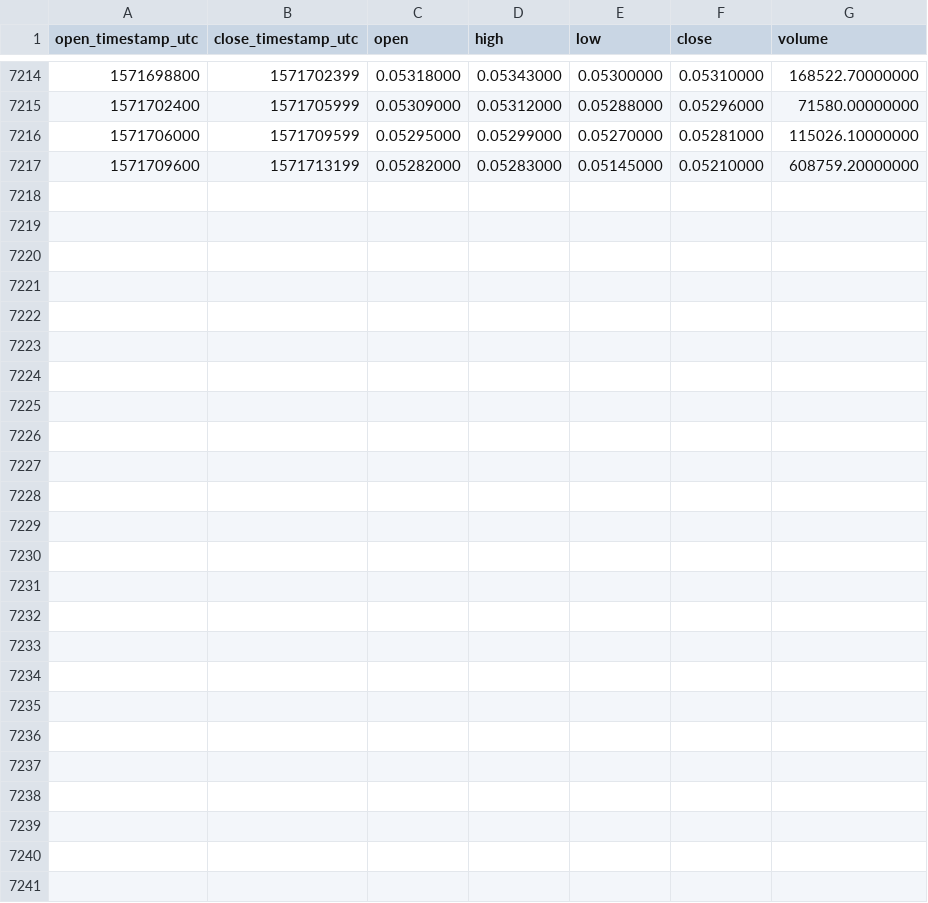
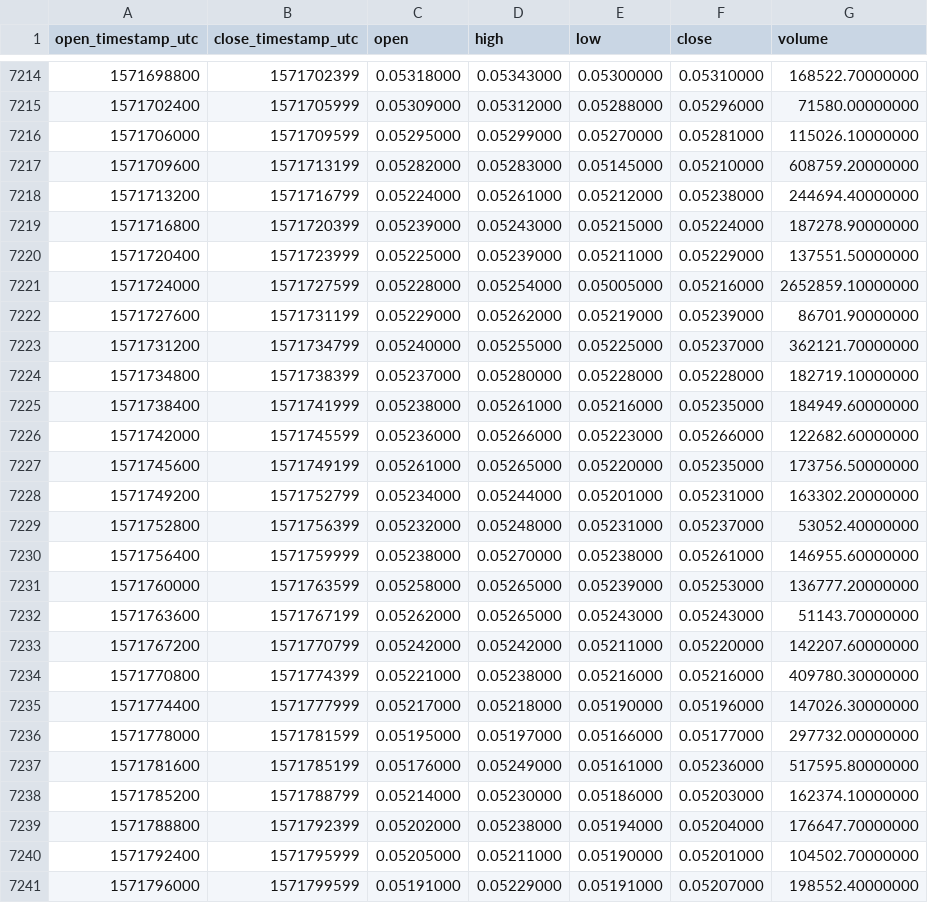
Before and after one commit to cryptobigbro/binance-TRXXRP, a CSV file: binance-TRXXRP-1h.csv, drawn as a sheet; only a part is shown, gaps mark what is left out; the diff names each change by its address in the sheet, - before the commit and + after, or states it on an @@ line.

Commit message:
Update OHLCV data.

```diff
--- a/binance-TRXXRP-1h.csv
+++ b/binance-TRXXRP-1h.csv
+row 7218: 1571713200 | 1571716799 | 0.05224000 | 0.05261000 | 0.05212000 | 0.05238000 | 244694.40000000
+row 7219: 1571716800 | 1571720399 | 0.05239000 | 0.05243000 | 0.05215000 | 0.05224000 | 187278.90000000
+row 7220: 1571720400 | 1571723999 | 0.05225000 | 0.05239000 | 0.05211000 | 0.05229000 | 137551.50000000
+row 7221: 1571724000 | 1571727599 | 0.05228000 | 0.05254000 | 0.05005000 | 0.05216000 | 2652859.10000000
+row 7222: 1571727600 | 1571731199 | 0.05229000 | 0.05262000 | 0.05219000 | 0.05239000 | 86701.90000000
+row 7223: 1571731200 | 1571734799 | 0.05240000 | 0.05255000 | 0.05225000 | 0.05237000 | 362121.70000000
+row 7224: 1571734800 | 1571738399 | 0.05237000 | 0.05280000 | 0.05228000 | 0.05228000 | 182719.10000000
+row 7225: 1571738400 | 1571741999 | 0.05238000 | 0.05261000 | 0.05216000 | 0.05235000 | 184949.60000000
+row 7226: 1571742000 | 1571745599 | 0.05236000 | 0.05266000 | 0.05223000 | 0.05266000 | 122682.60000000
+row 7227: 1571745600 | 1571749199 | 0.05261000 | 0.05265000 | 0.05220000 | 0.05235000 | 173756.50000000
+row 7228: 1571749200 | 1571752799 | 0.05234000 | 0.05244000 | 0.05201000 | 0.05231000 | 163302.20000000
+row 7229: 1571752800 | 1571756399 | 0.05232000 | 0.05248000 | 0.05231000 | 0.05237000 | 53052.40000000
+row 7230: 1571756400 | 1571759999 | 0.05238000 | 0.05270000 | 0.05238000 | 0.05261000 | 146955.60000000
+row 7231: 1571760000 | 1571763599 | 0.05258000 | 0.05265000 | 0.05239000 | 0.05253000 | 136777.20000000
+row 7232: 1571763600 | 1571767199 | 0.05262000 | 0.05265000 | 0.05243000 | 0.05243000 | 51143.70000000
+row 7233: 1571767200 | 1571770799 | 0.05242000 | 0.05242000 | 0.05211000 | 0.05220000 | 142207.60000000
+row 7234: 1571770800 | 1571774399 | 0.05221000 | 0.05238000 | 0.05216000 | 0.05216000 | 409780.30000000
+row 7235: 1571774400 | 1571777999 | 0.05217000 | 0.05218000 | 0.05190000 | 0.05196000 | 147026.30000000
+row 7236: 1571778000 | 1571781599 | 0.05195000 | 0.05197000 | 0.05166000 | 0.05177000 | 297732.00000000
+row 7237: 1571781600 | 1571785199 | 0.05176000 | 0.05249000 | 0.05161000 | 0.05236000 | 517595.80000000
+row 7238: 1571785200 | 1571788799 | 0.05214000 | 0.05230000 | 0.05186000 | 0.05203000 | 162374.10000000
+row 7239: 1571788800 | 1571792399 | 0.05202000 | 0.05238000 | 0.05194000 | 0.05204000 | 176647.70000000
+row 7240: 1571792400 | 1571795999 | 0.05205000 | 0.05211000 | 0.05190000 | 0.05201000 | 104502.70000000
+row 7241: 1571796000 | 1571799599 | 0.05191000 | 0.05229000 | 0.05191000 | 0.05207000 | 198552.40000000
```
Also changed, not shown: binance-TRXXRP-1d.csv.
